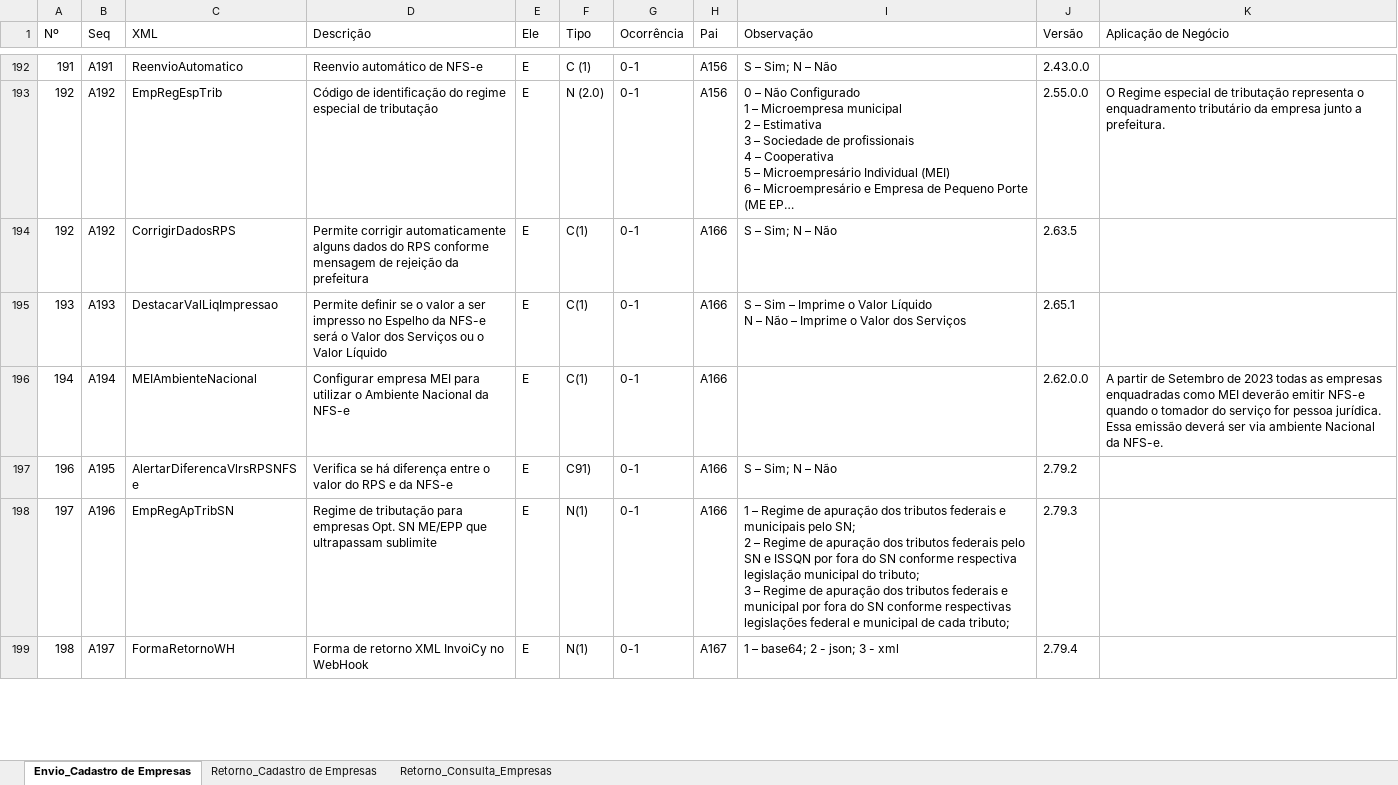
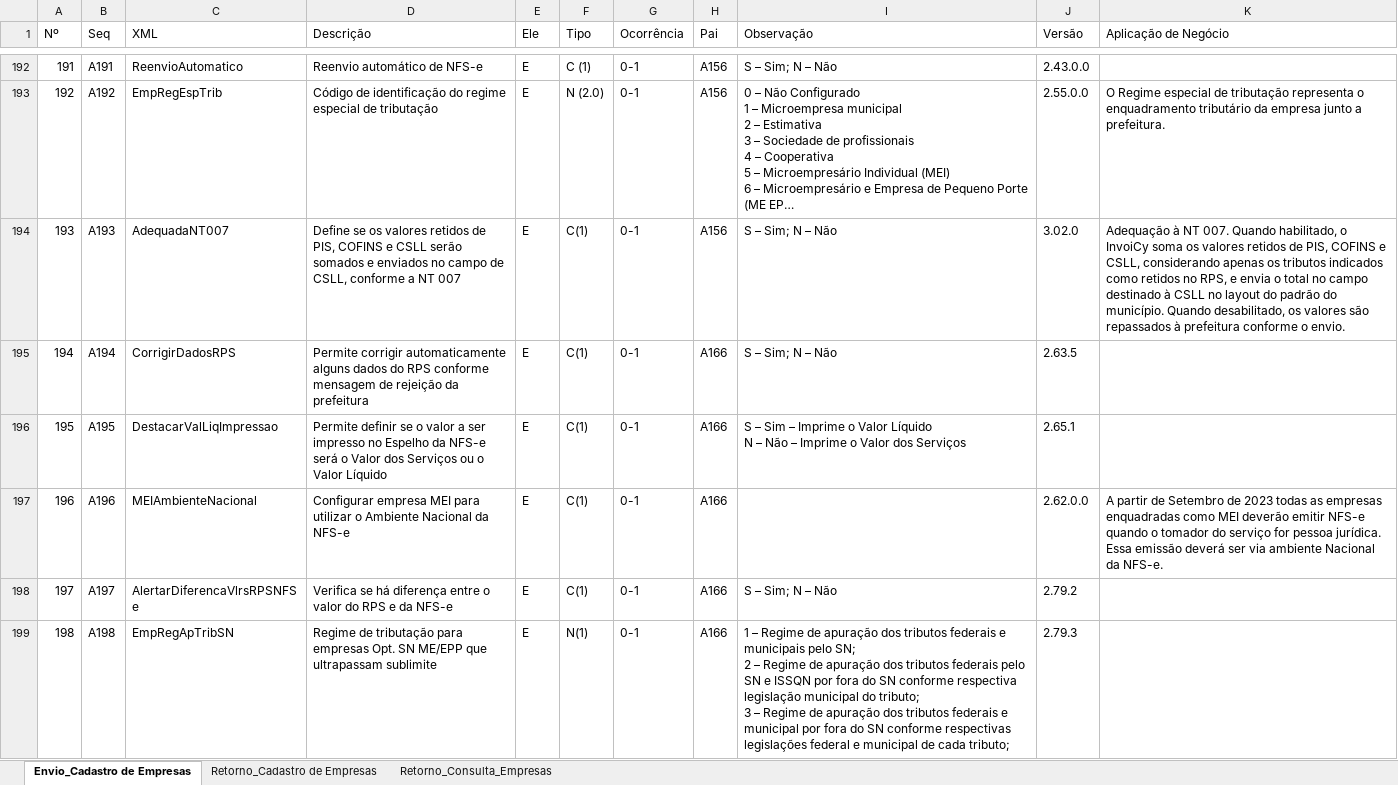
Before and after one commit to migrate-company/integracao-InvoiCy-BR, an Excel workbook: Cadastro de empresa/Layouts/LayoutCadastroEmpresa.xlsx, sheet Envio_Cadastro de Empresas, drawn as a sheet; only a part is shown, gaps mark what is left out; long unchanged cells end in …; values as stored, in another font and other column widths than the file's, no cell formats; charts and pictures and conditional formats not drawn; removed rows and columns are numbered as before the commit, all else as after; ↵ is a line break in a cell; the diff covers the shown part only; the diff names each change by its address in the sheet, - before the commit and + after, or states it on an @@ line.

```diff
--- a/Cadastro de empresa/Layouts/LayoutCadastroEmpresa.xlsx (sheet Envio_Cadastro de Empresas)
+++ b/Cadastro de empresa/Layouts/LayoutCadastroEmpresa.xlsx (sheet Envio_Cadastro de Empresas)
-row 194: 192 | A192 | CorrigirDadosRPS | Permite corrigir automaticamente alguns dados do RPS conforme mensagem de rejeição da prefeitura | E | C(1) | 0-1 | A166 | S – Sim; N – Não | 2.63.5
-C194 (XML): DestacarValLiqImpressao
+C194 (XML): AdequadaNT007
-D194 (Descrição): Permite definir se o valor a ser impresso no Espelho da NFS-e será o Valor dos Serviços ou o Valor Líquido
+D194 (Descrição): Define se os valores retidos de PIS, COFINS e CSLL serão somados e enviados no campo de CSLL, conforme a NT 007
-H194 (Pai): A166
+H194 (Pai): A156
-I194 (Observação): S – Sim – Imprime o Valor Líquido ↵ N – Não – Imprime o Valor dos Serviços
+I194 (Observação): S – Sim; N – Não
-J194 (Versão): 2.65.1
+J194 (Versão): 3.02.0
-K194 (Aplicação de Negócio): (empty)
+K194 (Aplicação de Negócio): Adequação à NT 007. Quando habilitado, o InvoiCy soma os valores retidos de PIS, COFINS e CSLL, considerando apenas os tributos indicados como retidos no RPS, e envia o total no campo destinado à CSLL no layout do padrão do município. Quando desabilitado, os valores são repassados à prefeitura conforme o envio.
-C195 (XML): MEIAmbienteNacional
+C195 (XML): CorrigirDadosRPS
-D195 (Descrição): Configurar empresa MEI para utilizar o Ambiente Nacional da NFS-e
+D195 (Descrição): Permite corrigir automaticamente alguns dados do RPS conforme mensagem de rejeição da prefeitura
-I195 (Observação): (empty)
+I195 (Observação): S – Sim; N – Não
-J195 (Versão): 2.62.0.0
+J195 (Versão): 2.63.5
-K195 (Aplicação de Negócio): A partir de Setembro de 2023 todas as empresas enquadradas como MEI deverão emitir NFS-e quando o tomador do serviço for pessoa jurídica. Essa emissão deverá ser via ambiente Nacional da NFS-e.
+K195 (Aplicação de Negócio): (empty)
+row 196: 195 | A195 | DestacarValLiqImpressao | Permite definir se o valor a ser impresso no Espelho da NFS-e será o Valor dos Serviços ou o Valor Líquido | E | C(1) | 0-1 | A166 | S – Sim – Imprime o Valor Líquido ↵ N – Não – Imprime o Valor dos Serviços | 2.65.1
-B197 (Seq): A195
+B197 (Seq): A196
-C197 (XML): AlertarDiferencaVlrsRPSNFSe
+C197 (XML): MEIAmbienteNacional
-D197 (Descrição): Verifica se há diferença entre o valor do RPS e da NFS-e
+D197 (Descrição): Configurar empresa MEI para utilizar o Ambiente Nacional da NFS-e
-F197 (Tipo): C91)
+F197 (Tipo): C(1)
-I197 (Observação): S – Sim; N – Não
+I197 (Observação): (empty)
-J197 (Versão): 2.79.2
+J197 (Versão): 2.62.0.0
-K197 (Aplicação de Negócio): (empty)
+K197 (Aplicação de Negócio): A partir de Setembro de 2023 todas as empresas enquadradas como MEI deverão emitir NFS-e quando o tomador do serviço for pessoa jurídica. Essa emissão deverá ser via ambiente Nacional da NFS-e.
-B198 (Seq): A196
+B198 (Seq): A197
-C198 (XML): EmpRegApTribSN
+C198 (XML): AlertarDiferencaVlrsRPSNFSe
-D198 (Descrição): Regime de tributação para empresas Opt. SN ME/EPP que ultrapassam sublimite
+D198 (Descrição): Verifica se há diferença entre o valor do RPS e da NFS-e
-F198 (Tipo): N(1)
+F198 (Tipo): C(1)
-I198 (Observação): 1 – Regime de apuração dos tributos federais e municipais pelo SN; ↵ 2 – Regime de apuração dos tributos federais pelo SN e ISSQN por fora do SN conforme respectiva legislação municipal do tributo; ↵ 3 – Regime de apuração dos tributos federais e municipal por fora do SN conforme respectivas legislações federal e municipal de cada tributo;
+I198 (Observação): S – Sim; N – Não
-J198 (Versão): 2.79.3
+J198 (Versão): 2.79.2
-B199 (Seq): A197
+B199 (Seq): A198
-C199 (XML): FormaRetornoWH
+C199 (XML): EmpRegApTribSN
-D199 (Descrição): Forma de retorno XML InvoiCy no WebHook
+D199 (Descrição): Regime de tributação para empresas Opt. SN ME/EPP que ultrapassam sublimite
-H199 (Pai): A167
+H199 (Pai): A166
-I199 (Observação): 1 – base64; 2 - json; 3 - xml
+I199 (Observação): 1 – Regime de apuração dos tributos federais e municipais pelo SN; ↵ 2 – Regime de apuração dos tributos federais pelo SN e ISSQN por fora do SN conforme respectiva legislação municipal do tributo; ↵ 3 – Regime de apuração dos tributos federais e municipal por fora do SN conforme respectivas legislações federal e municipal de cada tributo;
-J199 (Versão): 2.79.4
+J199 (Versão): 2.79.3
```
Also changed, not shown: 3 added rows and 425 edited cells elsewhere in this sheet, sheet Retorno_Consulta_Empresas, cell formats, formulas that keep their value, charts or pictures.
